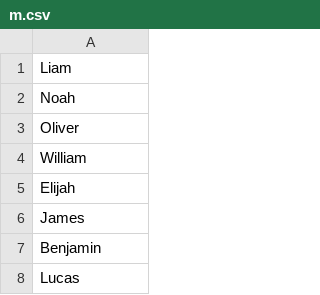
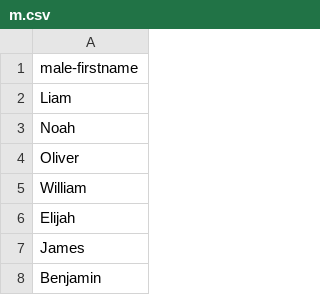
Before and after one commit to lucidkodo/seed-gen, a CSV file: data/fn/m.csv, drawn as a sheet; only a part is shown; the shorter side is filled out with more unchanged rows; the diff names each change by its address in the sheet, - before the commit and + after, or states it on an @@ line.

```diff
--- a/data/fn/m.csv
+++ b/data/fn/m.csv
+row 1: male-firstname
```
Also changed, not shown: data/fn/f.csv.
